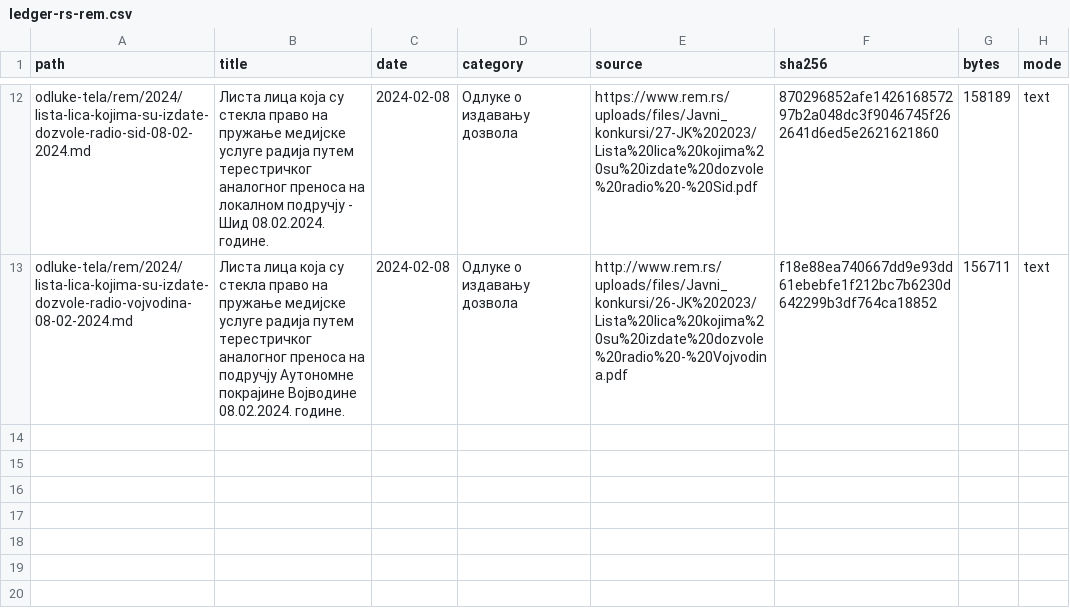
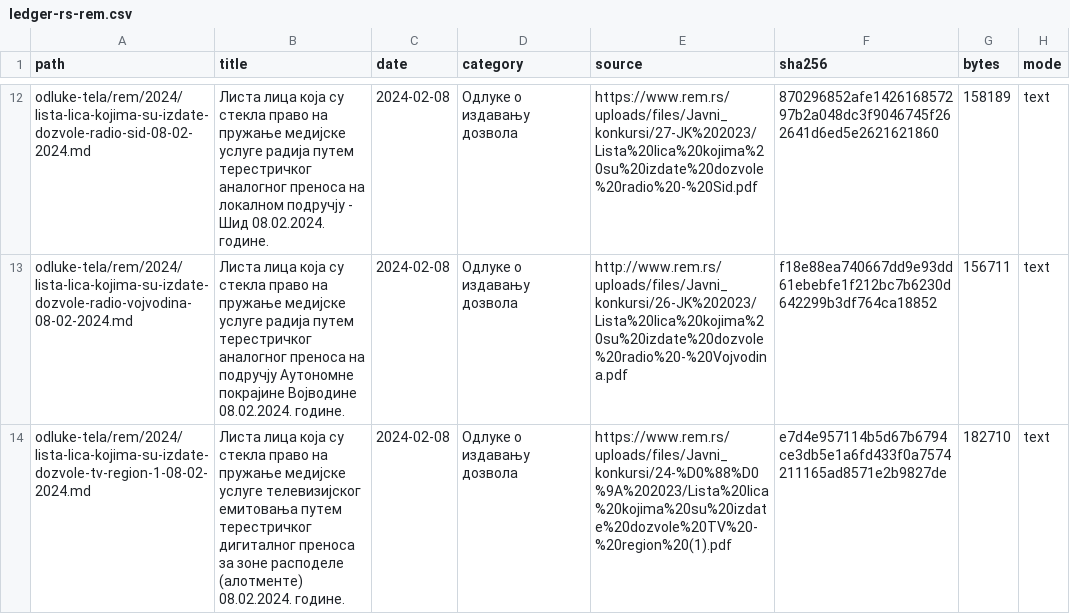
Before and after one commit to lexifina/serbia-law, a CSV file: data/ledger-rs-rem.csv, drawn as a sheet; only a part is shown, gaps mark what is left out.

Commit message:
Листа лица која су стекла право на пружање медијске услуге телевизијског емитовања путем терестричког дигиталног преноса за зоне расподеле (алотменте) 08.02.2024. године.
Листа лица која су стекла право на пружање медијске услуге телевизијског емитовања путем терестричког дигиталног преноса за зоне расподеле (алотменте) 08.02.2024. године.

Листа лица која су стекла право на пружање медијске услуге телевизијског емитовања путем терестричког дигиталног преноса за зоне расподеле (алотменте) 08.02.2024. године.: Одлуке о издавању дозвола, Regulatory Authority for Electronic Media (Регулаторно тело за електронске медије), decided 2024-02-08. Text as REM published it (PDF); page layout normalized with line text preserved.

Kind: decision
Decided: 2024-02-08
In-force: 2024-02-08
In-force-basis: REM source date for this decision/list entry.
Body: Регулаторно тело за електронске медије
Type: Одлуке о издавању дозвола
Source: https://www.rem.rs/uploads/files/Javni_konkursi/24-%D0%88%D0%9A%202023/Lista%20lica%20kojima%20su%20izdate%20dozvole%20TV%20-%20region%20(1).pdf
Listing: https://www.rem.rs/sr/odluke/odluke-o-izdavanju-dozvola
Verified: extracted PDF text layer and compared letters and digits with the committed text

```diff
--- a/data/ledger-rs-rem.csv
+++ b/data/ledger-rs-rem.csv
@@ -13 +13,2 @@ odluke-tela/rem/2024/lista-lica-kojima-su-izdate-dozvole-radio-sid-08-02-2024.md
 odluke-tela/rem/2024/lista-lica-kojima-su-izdate-dozvole-radio-vojvodina-08-02-2024.md,Листа лица која су стекла право на пружање медијске услуге радија путем терестричког аналогног преноса на подручју Аутономне покрајине Војводине 08.02.2024. године.,2024-02-08,Одлуке о издавању дозвола,http://www.rem.rs/uploads/files/Javni_konkursi/26-JK%202023/Lista%20lica%20kojima%20su%20izdate%20dozvole%20radio%20-%20Vojvodina.pdf,f18e88ea740667dd9e93dd61ebebfe1f212bc7b6230d642299b3df764ca18852,156711,text
+odluke-tela/rem/2024/lista-lica-kojima-su-izdate-dozvole-tv-region-1-08-02-2024.md,Листа лица која су стекла право на пружање медијске услуге телевизијског емитовања путем терестричког дигиталног преноса за зоне расподеле (алотменте) 08.02.2024. године.,2024-02-08,Одлуке о издавању дозвола,https://www.rem.rs/uploads/files/Javni_konkursi/24-%D0%88%D0%9A%202023/Lista%20lica%20kojima%20su%20izdate%20dozvole%20TV%20-%20region%20(1).pdf,e7d4e957114b5d67b6794ce3db5e1a6fd433f0a7574211165ad8571e2b9827de,182710,text
```
Also changed, not shown: 1 other file.
